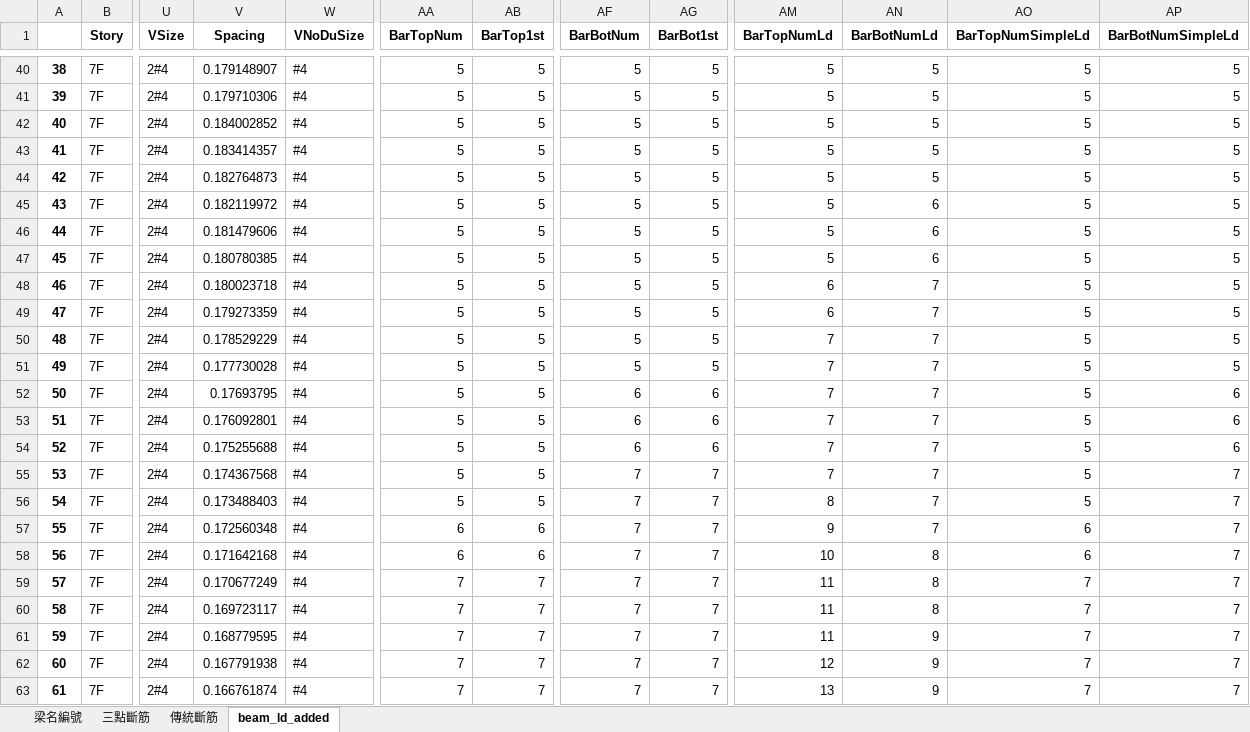
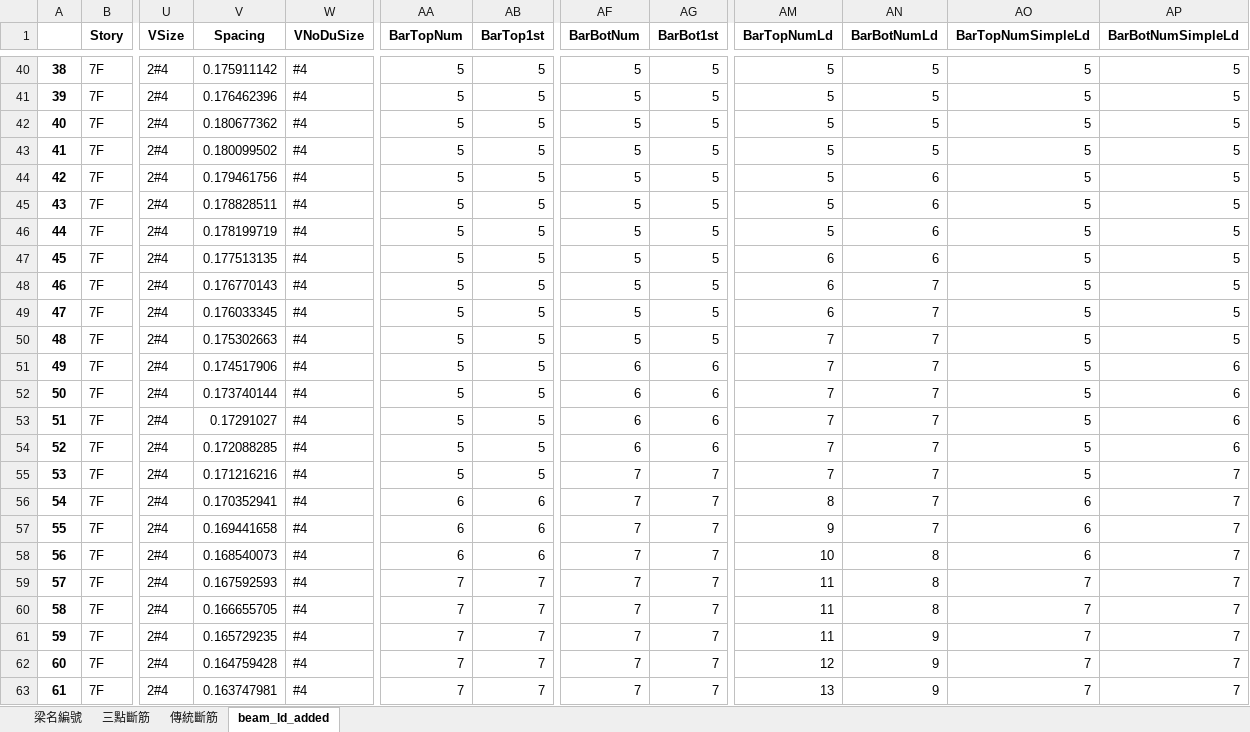
Before and after one commit to skyran1278/VbaProject, an Excel workbook: 20180126_SmartCut/LinearCut/dataset/first_run.xlsx, sheet beam_ld_added, drawn as a sheet; only a part is shown, gaps mark what is left out; values as stored, in another font and other column widths than the file's, no borders; the diff covers the shown part only; the diff names each change by its address in the sheet, - before the commit and + after, or states it on an @@ line.

```diff
--- a/20180126_SmartCut/LinearCut/dataset/first_run.xlsx (sheet beam_ld_added)
+++ b/20180126_SmartCut/LinearCut/dataset/first_run.xlsx (sheet beam_ld_added)
-V40 (Spacing): 0.179148907
+V40 (Spacing): 0.175911142
-V41 (Spacing): 0.179710306
+V41 (Spacing): 0.176462396
-V42 (Spacing): 0.184002852
+V42 (Spacing): 0.180677362
-V43 (Spacing): 0.183414357
+V43 (Spacing): 0.180099502
-V44 (Spacing): 0.182764873
+V44 (Spacing): 0.179461756
-AN44 (BarBotNumLd): 5
+AN44 (BarBotNumLd): 6
-V45 (Spacing): 0.182119972
+V45 (Spacing): 0.178828511
-V46 (Spacing): 0.181479606
+V46 (Spacing): 0.178199719
-V47 (Spacing): 0.180780385
+V47 (Spacing): 0.177513135
-AM47 (BarTopNumLd): 5
+AM47 (BarTopNumLd): 6
-V48 (Spacing): 0.180023718
+V48 (Spacing): 0.176770143
-V49 (Spacing): 0.179273359
+V49 (Spacing): 0.176033345
-V50 (Spacing): 0.178529229
+V50 (Spacing): 0.175302663
-V51 (Spacing): 0.177730028
+V51 (Spacing): 0.174517906
-AF51 (BarBotNum): 5
+AF51 (BarBotNum): 6
-AG51 (BarBot1st): 5
+AG51 (BarBot1st): 6
-AP51 (BarBotNumSimpleLd): 5
+AP51 (BarBotNumSimpleLd): 6
-V52 (Spacing): 0.17693795
+V52 (Spacing): 0.173740144
-V53 (Spacing): 0.176092801
+V53 (Spacing): 0.17291027
-V54 (Spacing): 0.175255688
+V54 (Spacing): 0.172088285
-V55 (Spacing): 0.174367568
+V55 (Spacing): 0.171216216
-V56 (Spacing): 0.173488403
+V56 (Spacing): 0.170352941
-AA56 (BarTopNum): 5
+AA56 (BarTopNum): 6
-AB56 (BarTop1st): 5
+AB56 (BarTop1st): 6
-AO56 (BarTopNumSimpleLd): 5
+AO56 (BarTopNumSimpleLd): 6
-V57 (Spacing): 0.172560348
+V57 (Spacing): 0.169441658
-V58 (Spacing): 0.171642168
+V58 (Spacing): 0.168540073
-V59 (Spacing): 0.170677249
+V59 (Spacing): 0.167592593
-V60 (Spacing): 0.169723117
+V60 (Spacing): 0.166655705
-V61 (Spacing): 0.168779595
+V61 (Spacing): 0.165729235
-V62 (Spacing): 0.167791938
+V62 (Spacing): 0.164759428
-V63 (Spacing): 0.166761874
+V63 (Spacing): 0.163747981
```
Also changed, not shown: 750 edited cells elsewhere in this sheet, sheet 三點斷筋, sheet 傳統斷筋, 2 other files.
